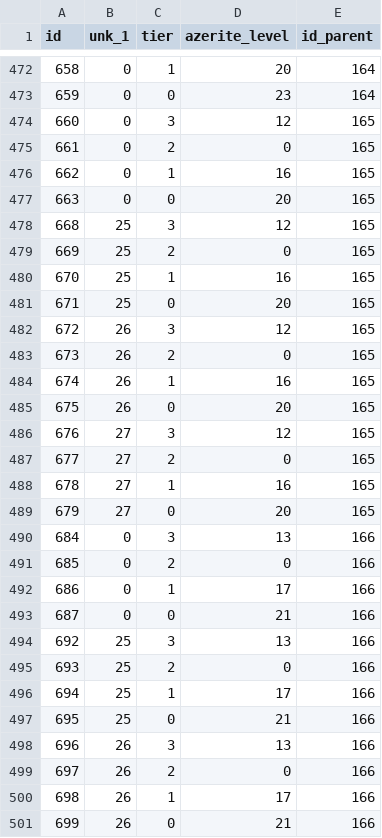
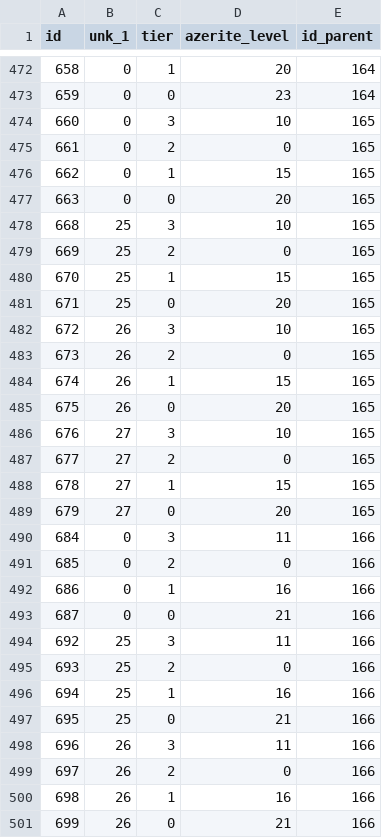
Before and after one commit to herotc/hero-dbc, a CSV file: DBC/generated/AzeriteTierUnlock.csv, drawn as a sheet; only a part is shown, gaps mark what is left out; the diff covers the shown part only.

```diff
--- a/DBC/generated/AzeriteTierUnlock.csv
+++ b/DBC/generated/AzeriteTierUnlock.csv
@@ -473,29 +473,29 @@ id,unk_1,tier,azerite_level,id_parent
 659,0,0,23,164
-660,0,3,12,165
+660,0,3,10,165
 661,0,2,0,165
-662,0,1,16,165
+662,0,1,15,165
 663,0,0,20,165
-668,25,3,12,165
+668,25,3,10,165
 669,25,2,0,165
-670,25,1,16,165
+670,25,1,15,165
 671,25,0,20,165
-672,26,3,12,165
+672,26,3,10,165
 673,26,2,0,165
-674,26,1,16,165
+674,26,1,15,165
 675,26,0,20,165
-676,27,3,12,165
+676,27,3,10,165
 677,27,2,0,165
-678,27,1,16,165
+678,27,1,15,165
 679,27,0,20,165
-684,0,3,13,166
+684,0,3,11,166
 685,0,2,0,166
-686,0,1,17,166
+686,0,1,16,166
 687,0,0,21,166
-692,25,3,13,166
+692,25,3,11,166
 693,25,2,0,166
-694,25,1,17,166
+694,25,1,16,166
 695,25,0,21,166
-696,26,3,13,166
+696,26,3,11,166
 697,26,2,0,166
-698,26,1,17,166
+698,26,1,16,166
 699,26,0,21,166
```
Also changed, not shown: 103 edited cells elsewhere in this file, DBC/generated/AzeritePowerSetMember.csv, DBC/generated/SpellAuraOptions.csv, 14 other files.
